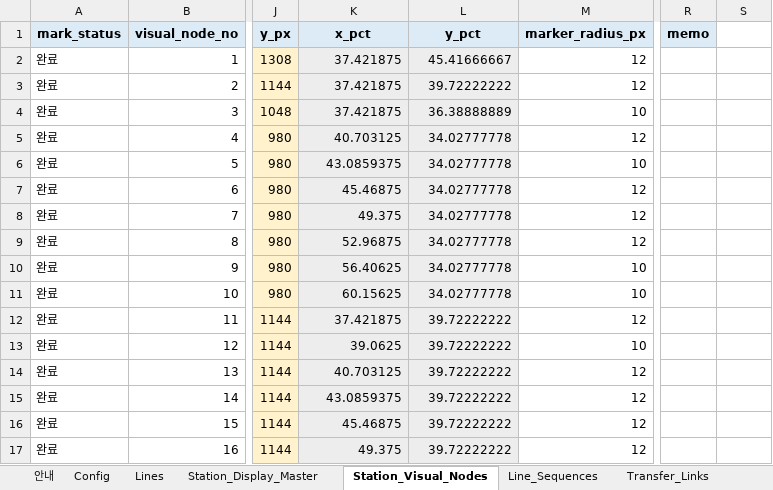
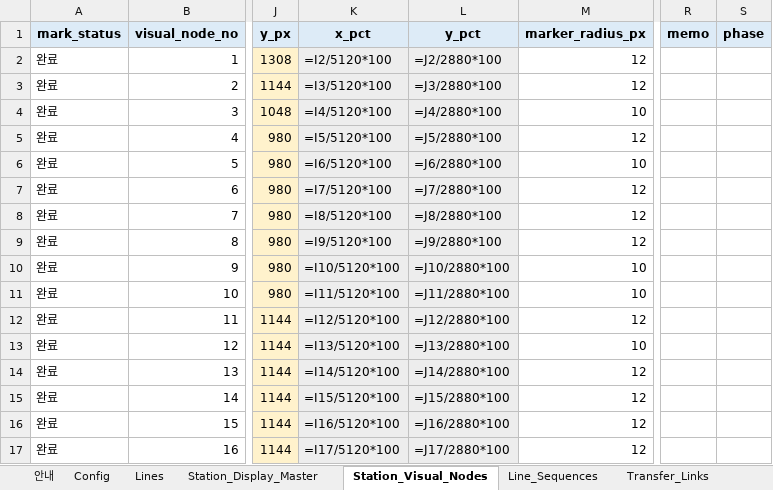
Before and after one commit to FlightChamp/yeoyuro-seoul, an Excel workbook: data/master/yeoyuro_seoul_vector_map_coordinate_workbook.xlsx, sheet Station_Visual_Nodes, drawn as a sheet; only a part is shown, gaps mark what is left out; values as stored, in another font and other column widths than the file's, no borders; formulas without a stored value are shown as written; conditional formats not drawn; the diff covers the shown part only; the diff names each change by its address in the sheet, - before the commit and + after, or states it on an @@ line.

```diff
--- a/data/master/yeoyuro_seoul_vector_map_coordinate_workbook.xlsx (sheet Station_Visual_Nodes)
+++ b/data/master/yeoyuro_seoul_vector_map_coordinate_workbook.xlsx (sheet Station_Visual_Nodes)
-S1: (empty)
+S1: phase
-S1 fill: none
+S1 fill: #DDEBF7
-K2 (x_pct): 37.421875
+K2 (x_pct): =I2/5120*100
-L2 (y_pct): 45.41666667
+L2 (y_pct): =J2/2880*100
-K3 (x_pct): 37.421875
+K3 (x_pct): =I3/5120*100
-L3 (y_pct): 39.72222222
+L3 (y_pct): =J3/2880*100
-K4 (x_pct): 37.421875
+K4 (x_pct): =I4/5120*100
-L4 (y_pct): 36.38888889
+L4 (y_pct): =J4/2880*100
-K5 (x_pct): 40.703125
+K5 (x_pct): =I5/5120*100
-L5 (y_pct): 34.02777778
+L5 (y_pct): =J5/2880*100
-K6 (x_pct): 43.0859375
+K6 (x_pct): =I6/5120*100
-L6 (y_pct): 34.02777778
+L6 (y_pct): =J6/2880*100
-K7 (x_pct): 45.46875
+K7 (x_pct): =I7/5120*100
-L7 (y_pct): 34.02777778
+L7 (y_pct): =J7/2880*100
-K8 (x_pct): 49.375
+K8 (x_pct): =I8/5120*100
-L8 (y_pct): 34.02777778
+L8 (y_pct): =J8/2880*100
-K9 (x_pct): 52.96875
+K9 (x_pct): =I9/5120*100
-L9 (y_pct): 34.02777778
+L9 (y_pct): =J9/2880*100
-K10 (x_pct): 56.40625
+K10 (x_pct): =I10/5120*100
-L10 (y_pct): 34.02777778
+L10 (y_pct): =J10/2880*100
-K11 (x_pct): 60.15625
+K11 (x_pct): =I11/5120*100
-L11 (y_pct): 34.02777778
+L11 (y_pct): =J11/2880*100
-K12 (x_pct): 37.421875
+K12 (x_pct): =I12/5120*100
-L12 (y_pct): 39.72222222
+L12 (y_pct): =J12/2880*100
-K13 (x_pct): 39.0625
+K13 (x_pct): =I13/5120*100
-L13 (y_pct): 39.72222222
+L13 (y_pct): =J13/2880*100
-K14 (x_pct): 40.703125
+K14 (x_pct): =I14/5120*100
-L14 (y_pct): 39.72222222
+L14 (y_pct): =J14/2880*100
-K15 (x_pct): 43.0859375
+K15 (x_pct): =I15/5120*100
-L15 (y_pct): 39.72222222
+L15 (y_pct): =J15/2880*100
-K16 (x_pct): 45.46875
+K16 (x_pct): =I16/5120*100
-L16 (y_pct): 39.72222222
+L16 (y_pct): =J16/2880*100
-K17 (x_pct): 49.375
+K17 (x_pct): =I17/5120*100
-L17 (y_pct): 39.72222222
+L17 (y_pct): =J17/2880*100
```
Also changed, not shown: 65 added rows and 598 edited cells elsewhere in this sheet, sheet Station_Labels, sheet Station_Click_Areas, sheet Line_Sequences, sheet Transfer_Links, sheet Station_Display_Master, sheet Lines, 1 more sheet, 14 other files.
